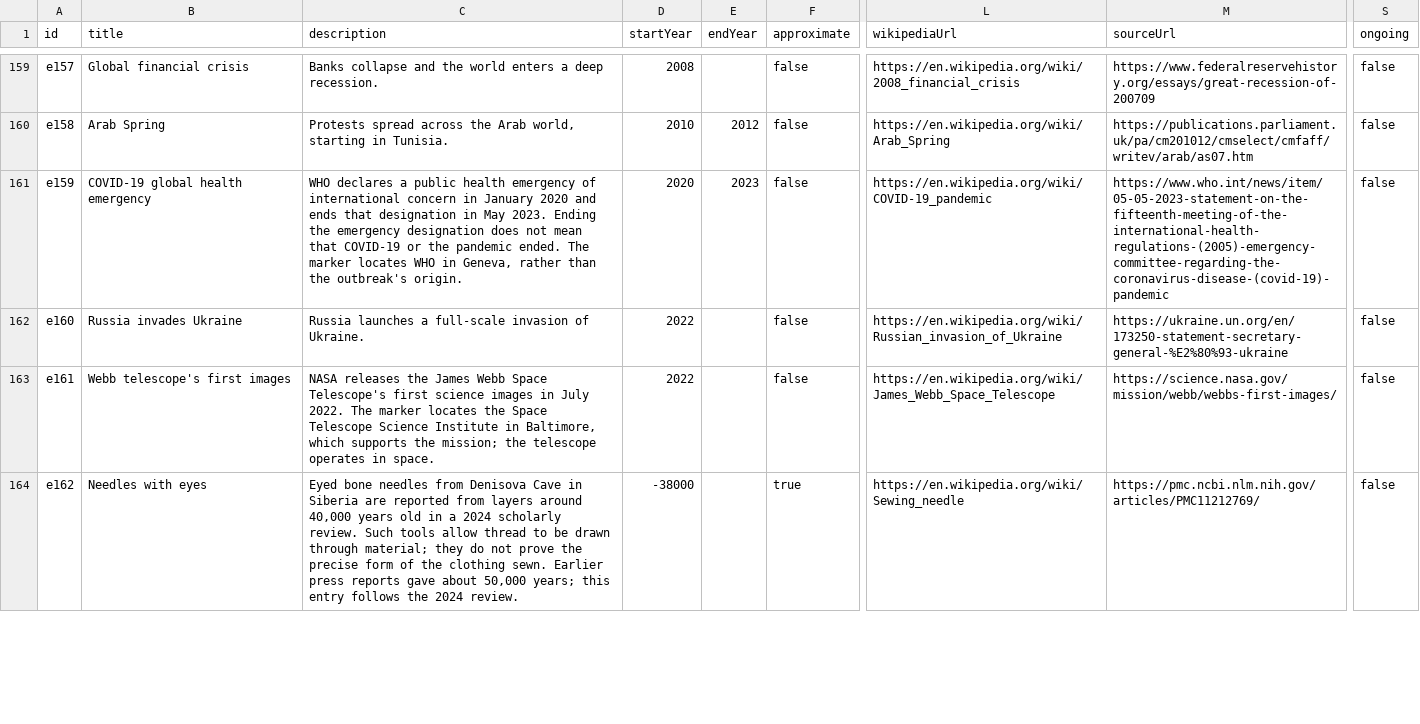
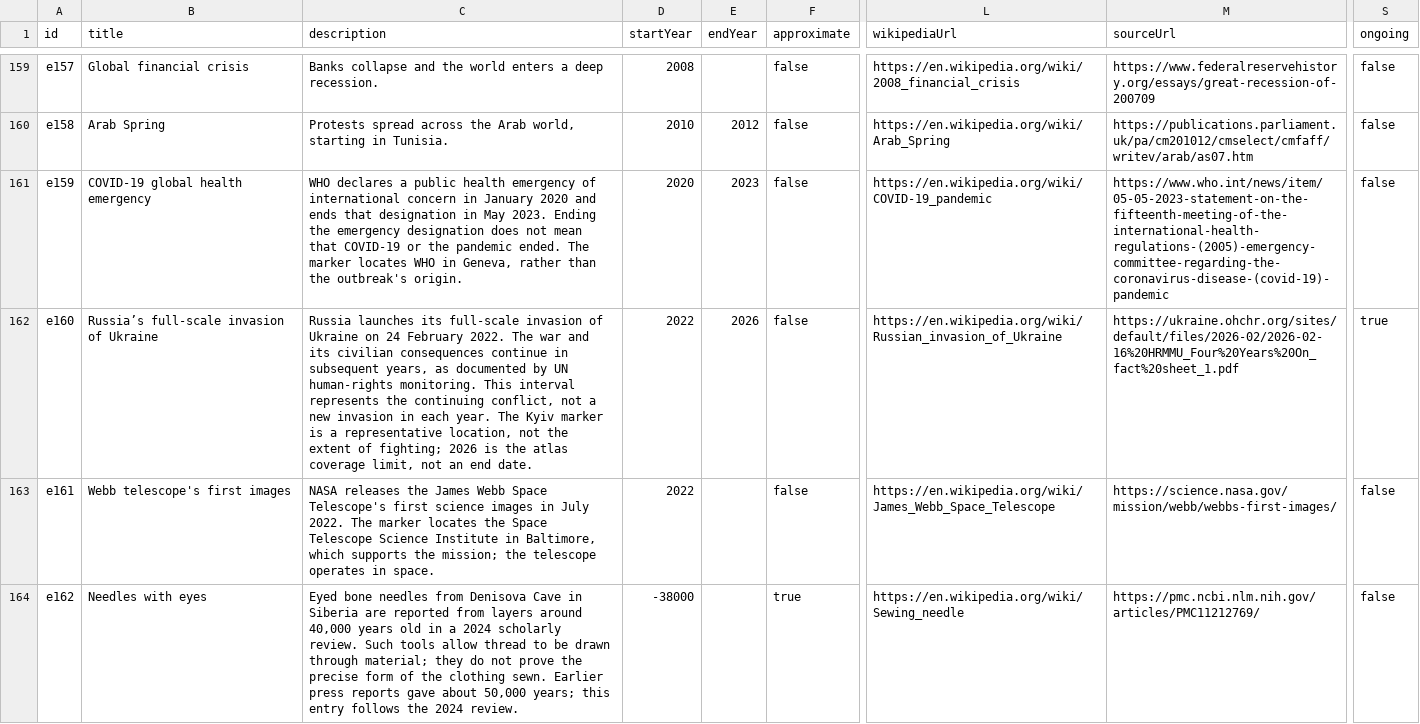
Before and after one commit to NatashaKatson/natashakatson.github.io, a CSV file: exports/historyallaround/events.csv, drawn as a sheet; only a part is shown, gaps mark what is left out; the diff covers the shown part only; the diff names each change by its address in the sheet, - before the commit and + after, or states it on an @@ line.

```diff
--- a/exports/historyallaround/events.csv
+++ b/exports/historyallaround/events.csv
-B162 (title): Russia invades Ukraine
+B162 (title): Russia’s full-scale invasion of Ukraine
-C162 (description): Russia launches a full-scale invasion of Ukraine.
+C162 (description): Russia launches its full-scale invasion of Ukraine on 24 February 2022. The war and its civilian consequences continue in subsequent years, as documented by UN human-rights monitoring. This interval represents the continuing conflict, not a new invasion in each year. The Kyiv marker is a representative location, not the extent of fighting; 2026 is the atlas coverage limit, not an end date.
-E162 (endYear): (empty)
+E162 (endYear): 2026
-M162 (sourceUrl): https://ukraine.un.org/en/173250-statement-secretary-general-%E2%80%93-ukraine
+M162 (sourceUrl): https://ukraine.ohchr.org/sites/default/files/2026-02/2026-02-16%20HRMMU_Four%20Years%20On_fact%20sheet_1.pdf
-S162 (ongoing): false
+S162 (ongoing): true
```
Also changed, not shown: 1 edited cell elsewhere in this file, 38 other files.
